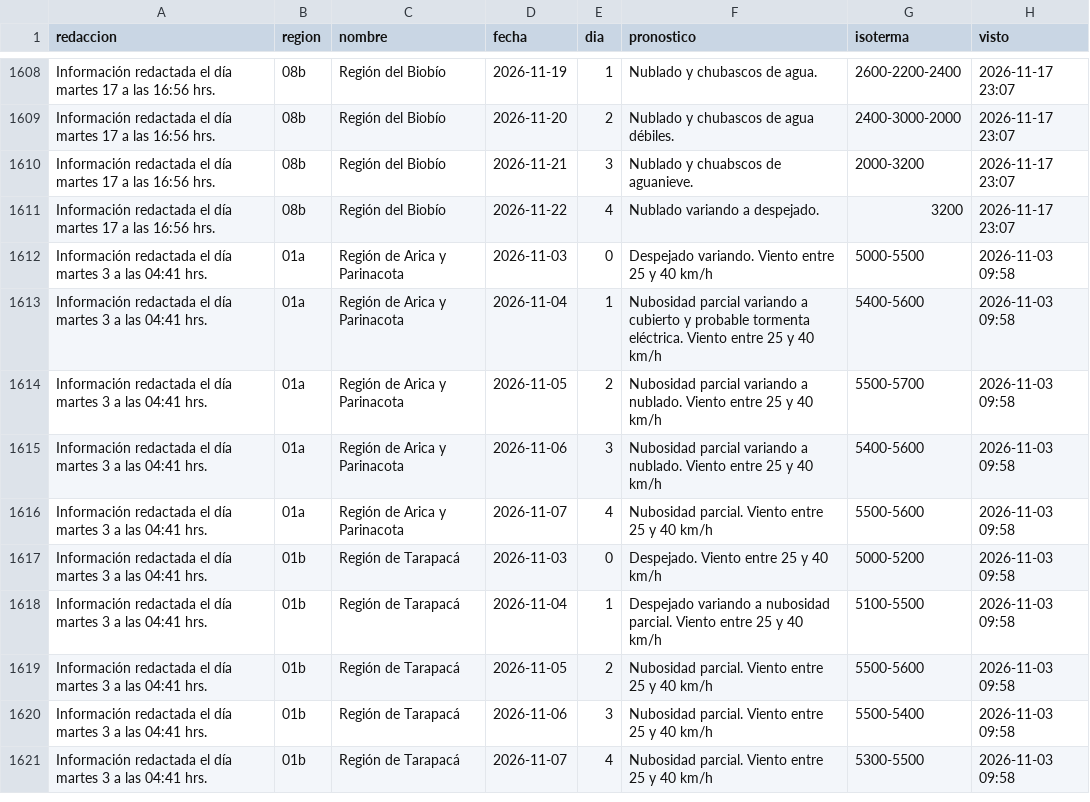
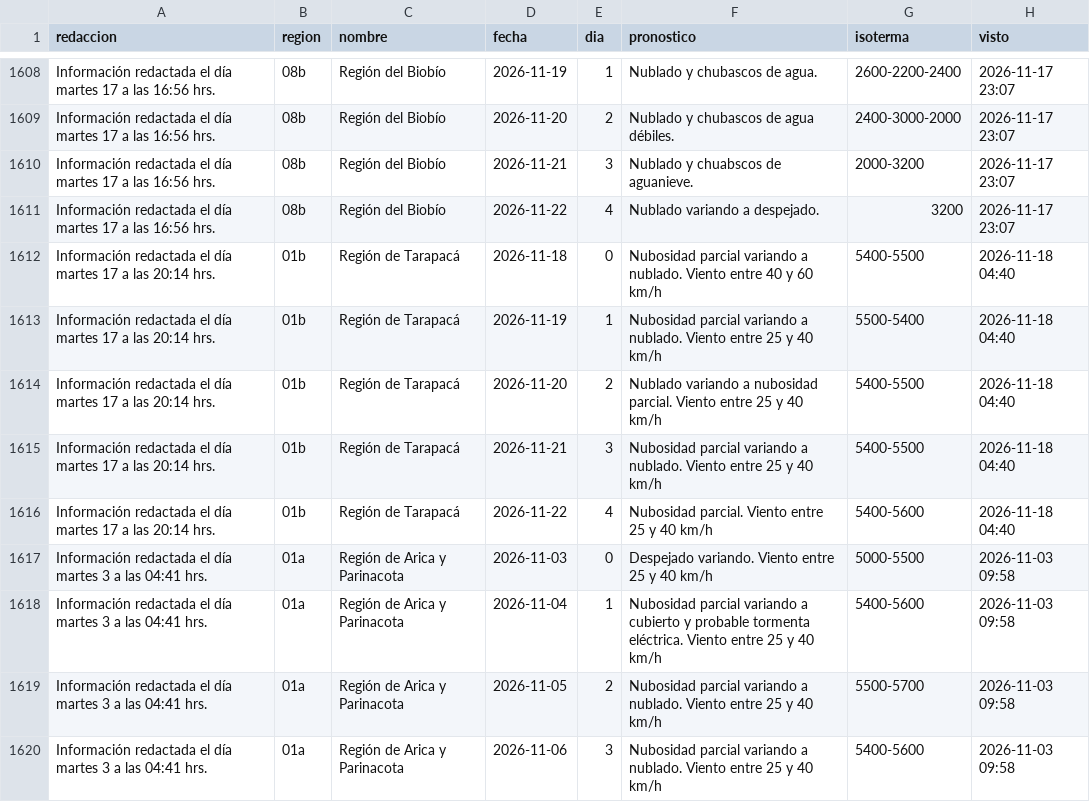
Before and after one commit to PanchoDigevo/earth2-chile-verificacion, a CSV file: estaciones/datos/dmc_pron/cordillera.csv, drawn as a sheet; only a part is shown, gaps mark what is left out; the shorter side is filled out with more unchanged rows; the diff names each change by its address in the sheet, - before the commit and + after, or states it on an @@ line.

```diff
--- a/estaciones/datos/dmc_pron/cordillera.csv
+++ b/estaciones/datos/dmc_pron/cordillera.csv
+row 1612: Información redactada el día martes 17 a las 20:14 hrs. | 01b | Región de Tarapacá | 2026-11-18 | 0 | Nubosidad parcial variando a nublado. Viento entre 40 y 60 km/h | 5400-5500 | 2026-11-18 04:40
+row 1613: Información redactada el día martes 17 a las 20:14 hrs. | 01b | Región de Tarapacá | 2026-11-19 | 1 | Nubosidad parcial variando a nublado. Viento entre 25 y 40 km/h | 5500-5400 | 2026-11-18 04:40
+row 1614: Información redactada el día martes 17 a las 20:14 hrs. | 01b | Región de Tarapacá | 2026-11-20 | 2 | Nublado variando a nubosidad parcial. Viento entre 25 y 40 km/h | 5400-5500 | 2026-11-18 04:40
+row 1615: Información redactada el día martes 17 a las 20:14 hrs. | 01b | Región de Tarapacá | 2026-11-21 | 3 | Nubosidad parcial variando a nublado. Viento entre 25 y 40 km/h | 5400-5500 | 2026-11-18 04:40
+row 1616: Información redactada el día martes 17 a las 20:14 hrs. | 01b | Región de Tarapacá | 2026-11-22 | 4 | Nubosidad parcial. Viento entre 25 y 40 km/h | 5400-5600 | 2026-11-18 04:40
```
Also changed, not shown: estaciones/datos/dmc_diario.csv, estaciones/datos/dmc_pron/aaa.csv, 7 other files.
